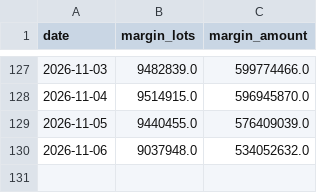
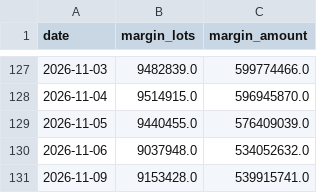
Before and after one commit to gelu27/Stock-lab, a CSV file: data/margin_total.csv, drawn as a sheet; only a part is shown, gaps mark what is left out.

```diff
--- a/data/margin_total.csv
+++ b/data/margin_total.csv
@@ -130 +130,2 @@ date,margin_lots,margin_amount
 2026-11-06,9037948.0,534052632.0
+2026-11-09,9153428.0,539915741.0
```
Also changed, not shown: 3 other files.
